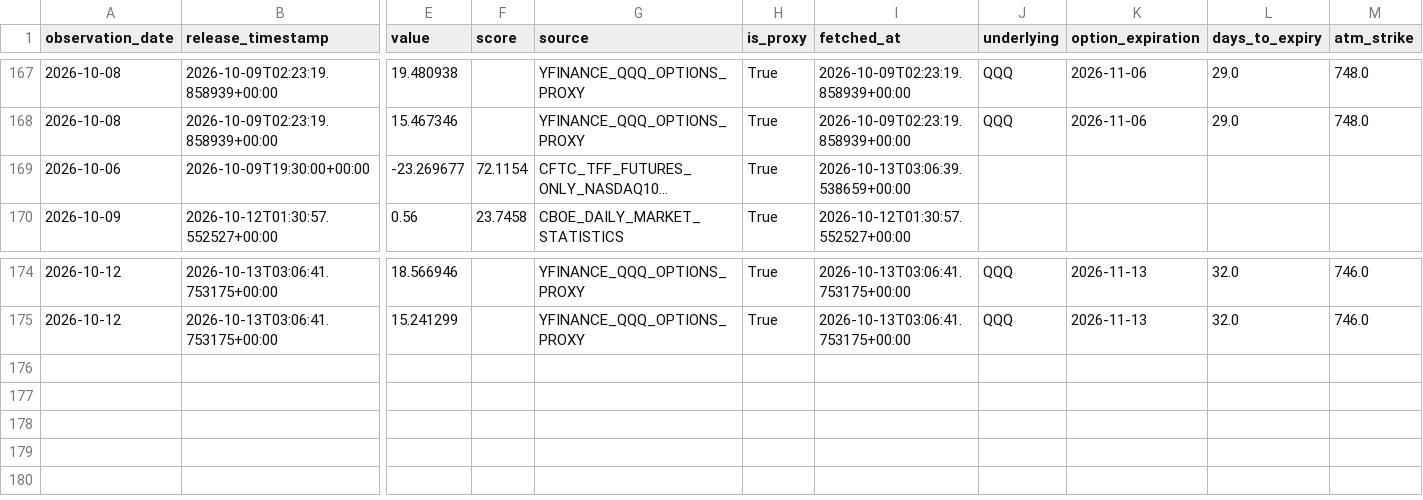
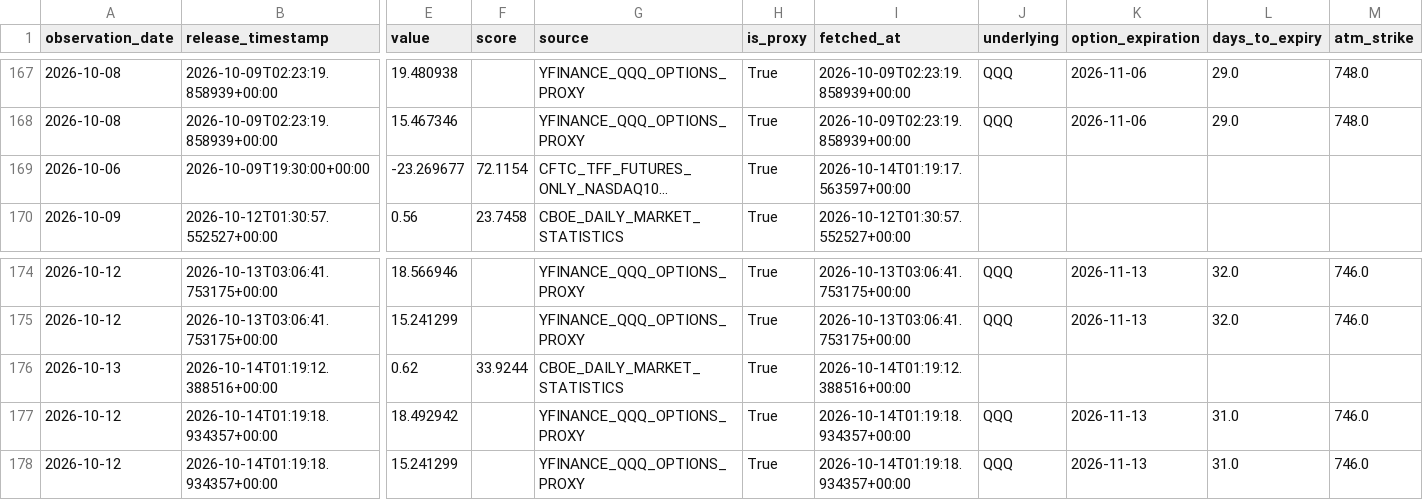
Before and after one commit to oldweng415-dev/investment-os, a CSV file: data/positioning_pit.csv, drawn as a sheet; only a part is shown, gaps mark what is left out; long unchanged cells end in …; rows hold the shown columns only; the diff names each change by its address in the sheet, - before the commit and + after, or states it on an @@ line.

```diff
--- a/data/positioning_pit.csv
+++ b/data/positioning_pit.csv
-I169 (fetched_at): 2026-10-13T03:06:39.538659+00:00
+I169 (fetched_at): 2026-10-14T01:19:17.563597+00:00
+row 176: 2026-10-13 | 2026-10-14T01:19:12.388516+00:00 | 0.62 | 33.9244 | CBOE_DAILY_MARKET_STATISTICS | True | 2026-10-14T01:19:12.388516+00:00
+row 177: 2026-10-12 | 2026-10-14T01:19:18.934357+00:00 | 18.492942 |  | YFINANCE_QQQ_OPTIONS_PROXY | True | 2026-10-14T01:19:18.934357+00:00 | QQQ | 2026-11-13 | 31.0 | 746.0
+row 178: 2026-10-12 | 2026-10-14T01:19:18.934357+00:00 | 15.241299 |  | YFINANCE_QQQ_OPTIONS_PROXY | True | 2026-10-14T01:19:18.934357+00:00 | QQQ | 2026-11-13 | 31.0 | 746.0
```
Also changed, not shown: data/ai_cycle_pit.csv, data/valuation_pit.csv.
